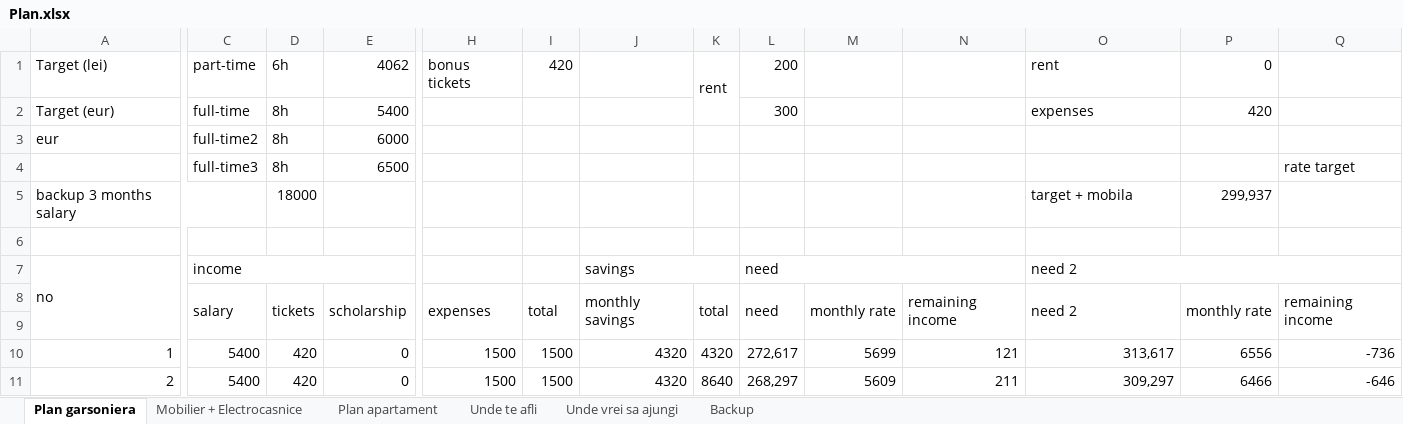
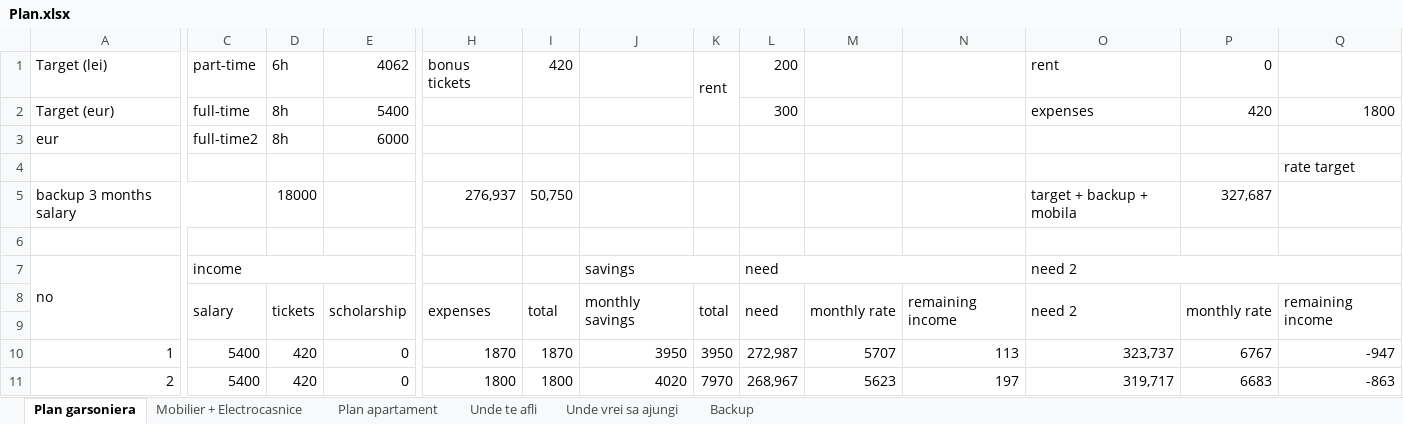
Before and after one commit to TheAncientOwl/finance, an Excel workbook: Plan.xlsx, sheet Plan garsoniera, drawn as a sheet; only a part is shown, gaps mark what is left out; values as stored, in another font and other column widths than the file's, no cell formats; conditional formats not drawn; the diff covers the shown part only; the diff names each change by its address in the sheet, - before the commit and + after, or states it on an @@ line.

Commit message:
tweaks

```diff
--- a/Plan.xlsx (sheet Plan garsoniera)
+++ b/Plan.xlsx (sheet Plan garsoniera)
-Q2: (empty)
+Q2: 1800
-C4: full-time3
+C4: (empty)
-D4: 8h
+D4: (empty)
-E4: 6500
+E4: (empty)
-H5: (empty)
+H5: 276,937
-I5: (empty)
+I5: 50,750
-O5: target + mobila
+O5: target + backup + mobila
-P5: 299,937
+P5: 327,687
-H10: 1500
+H10: 1870
-I10: 1500
+I10: 1870
-J10: 4320
+J10: 3950
-K10: 4320
+K10: 3950
-L10: 272,617
+L10: 272,987
-M10: 5699
+M10: 5707
-N10: 121
+N10: 113
-O10: 313,617
+O10: 323,737
-P10: 6556
+P10: 6767
-Q10: -736
+Q10: -947
-H11: 1500
+H11: 1800
-I11: 1500
+I11: 1800
-J11: 4320
+J11: 4020
-K11: 8640
+K11: 7970
-L11: 268,297
+L11: 268,967
-M11: 5609
+M11: 5623
-N11: 211
+N11: 197
-O11: 309,297
+O11: 319,717
-P11: 6466
+P11: 6683
-Q11: -646
+Q11: -863
```
Also changed, not shown: 888 edited cells elsewhere in this sheet, sheet Mobilier + Electrocasnice, cell formats, formulas that keep their value.
